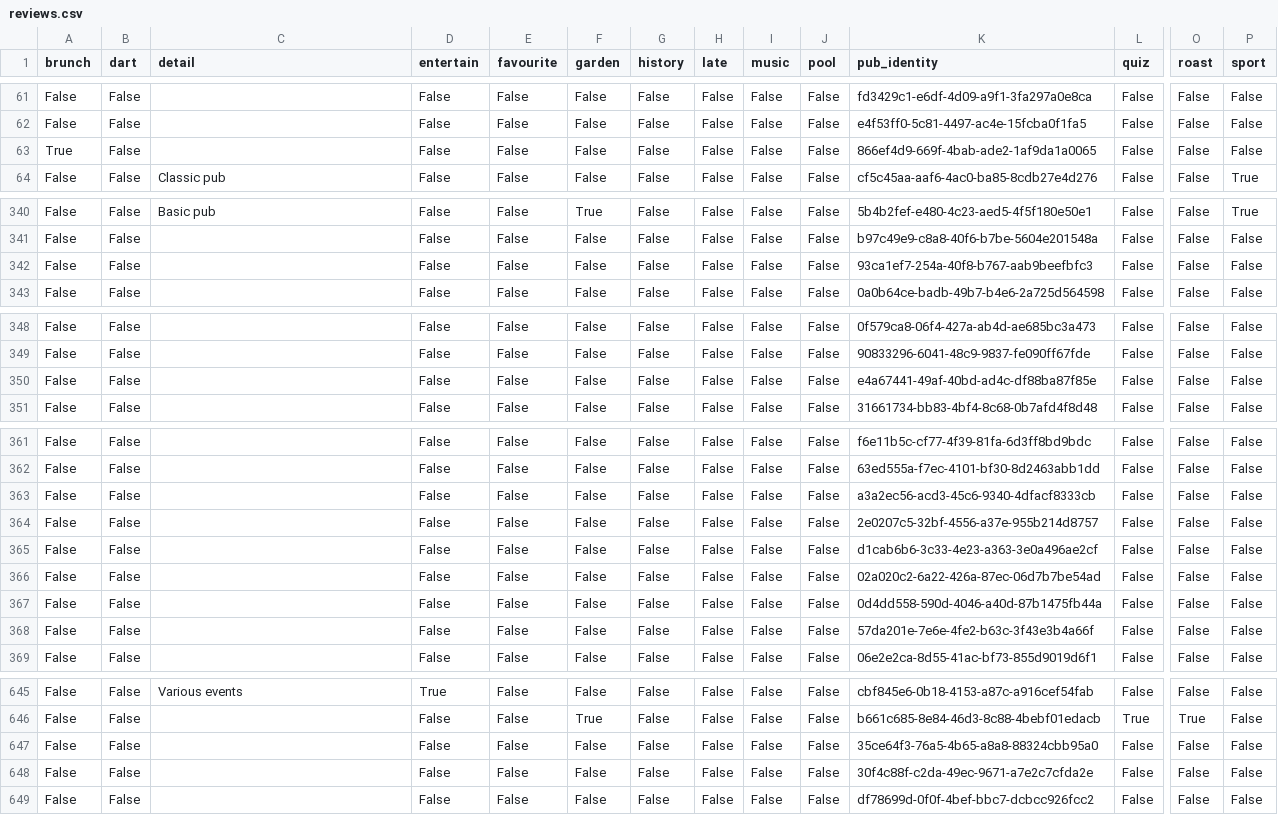
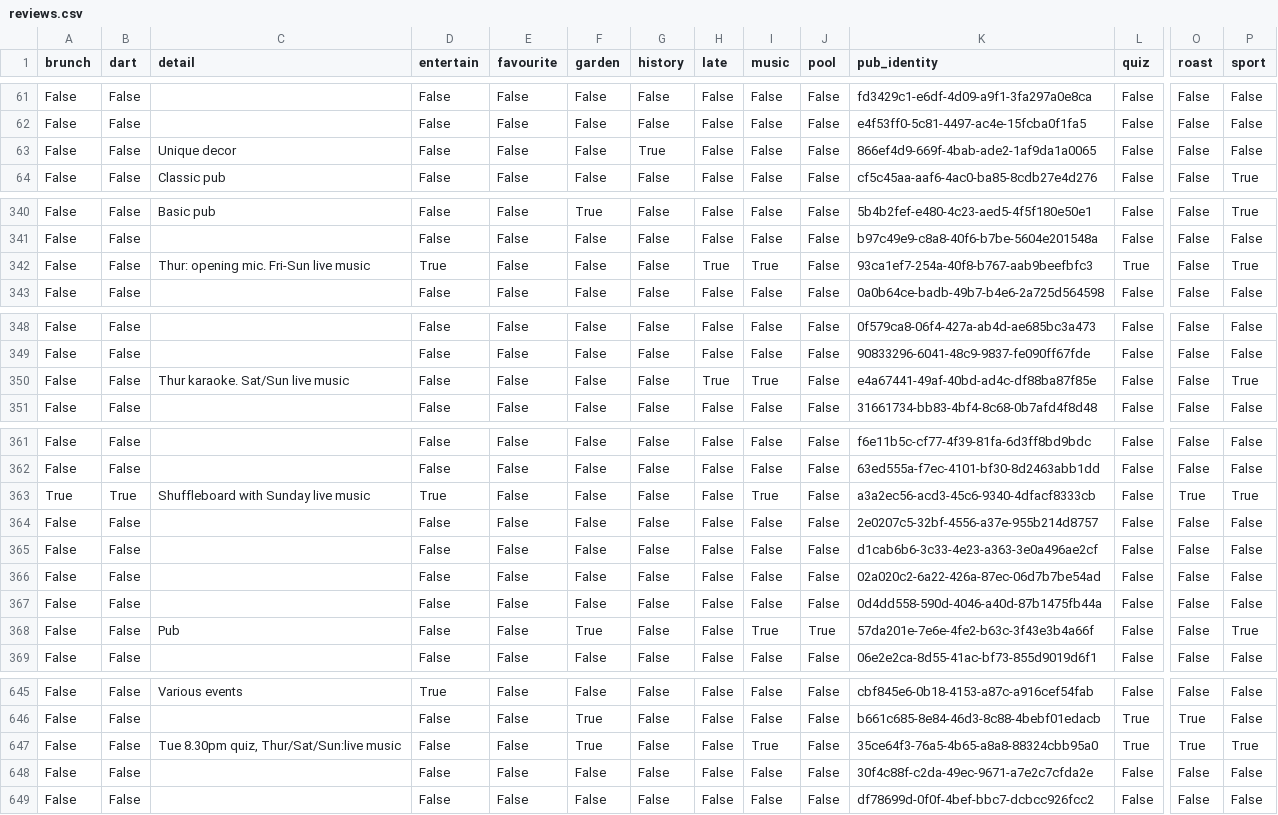
Before and after one commit to cartsmate/thepubcrawls, a CSV file: files/reviews.csv, drawn as a sheet; only a part is shown, gaps mark what is left out; the diff covers the shown part only; the diff names each change by its address in the sheet, - before the commit and + after, or states it on an @@ line.

```diff
--- a/files/reviews.csv
+++ b/files/reviews.csv
-A63 (brunch): True
+A63 (brunch): False
-C63 (detail): (empty)
+C63 (detail): Unique decor
-G63 (history): False
+G63 (history): True
-C342 (detail): (empty)
+C342 (detail): Thur: opening mic. Fri-Sun live music
-D342 (entertain): False
+D342 (entertain): True
-H342 (late): False
+H342 (late): True
-I342 (music): False
+I342 (music): True
-L342 (quiz): False
+L342 (quiz): True
-P342 (sport): False
+P342 (sport): True
-C350 (detail): (empty)
+C350 (detail): Thur karaoke. Sat/Sun live music
-H350 (late): False
+H350 (late): True
-I350 (music): False
+I350 (music): True
-P350 (sport): False
+P350 (sport): True
-A363 (brunch): False
+A363 (brunch): True
-B363 (dart): False
+B363 (dart): True
-C363 (detail): (empty)
+C363 (detail): Shuffleboard with Sunday live music
-D363 (entertain): False
+D363 (entertain): True
-I363 (music): False
+I363 (music): True
-O363 (roast): False
+O363 (roast): True
-P363 (sport): False
+P363 (sport): True
-C368 (detail): (empty)
+C368 (detail): Pub
-F368 (garden): False
+F368 (garden): True
-I368 (music): False
+I368 (music): True
-J368 (pool): False
+J368 (pool): True
-P368 (sport): False
+P368 (sport): True
-C647 (detail): (empty)
+C647 (detail): Tue 8.30pm quiz, Thur/Sat/Sun:live music
-F647 (garden): False
+F647 (garden): True
-I647 (music): False
+I647 (music): True
-L647 (quiz): False
+L647 (quiz): True
-O647 (roast): False
+O647 (roast): True
-P647 (sport): False
+P647 (sport): True
```
Also changed, not shown: 23 edited cells elsewhere in this file, files/pubs.csv, 14 other files.
